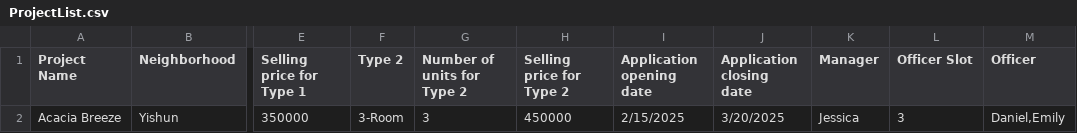
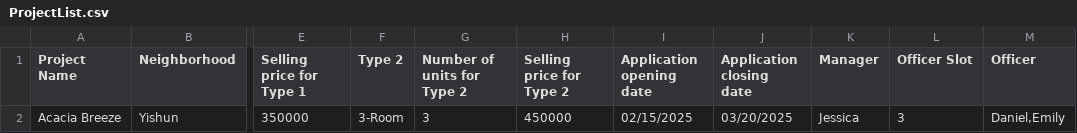
Before and after one commit to nayu-codes/sc2002-bto, a CSV file: resources/ProjectList.csv, drawn as a sheet; only a part is shown, gaps mark what is left out; the diff names each change by its address in the sheet, - before the commit and + after, or states it on an @@ line.

```diff
--- a/resources/ProjectList.csv
+++ b/resources/ProjectList.csv
-I2 (Application opening date): 2/15/2025
+I2 (Application opening date): 02/15/2025
-J2 (Application closing date): 3/20/2025
+J2 (Application closing date): 03/20/2025
```
Also changed, not shown: 6 other files.
